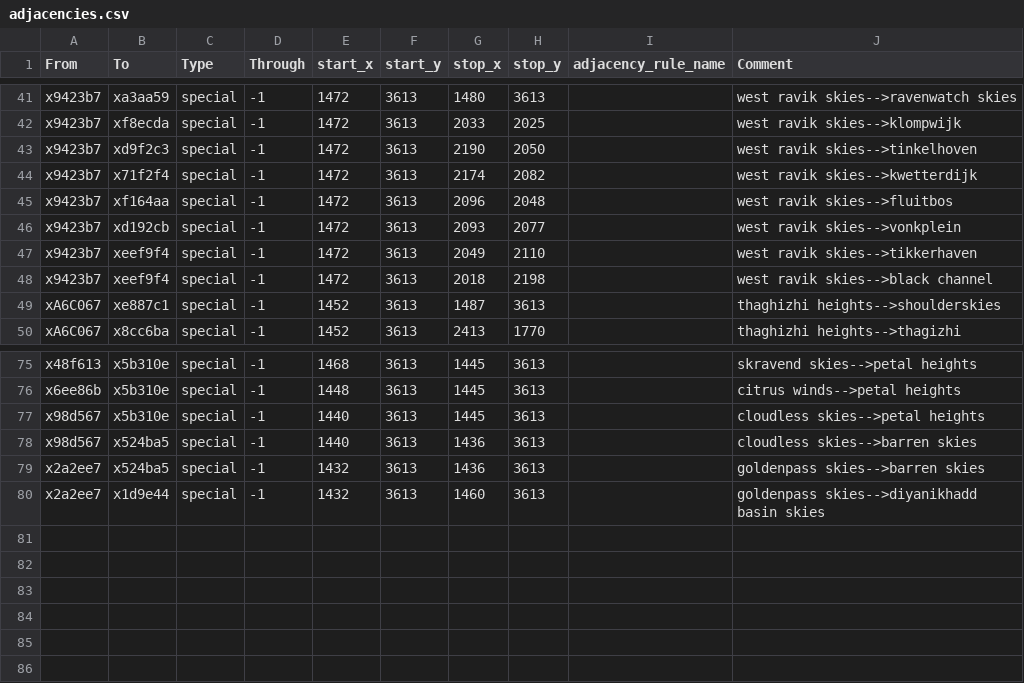
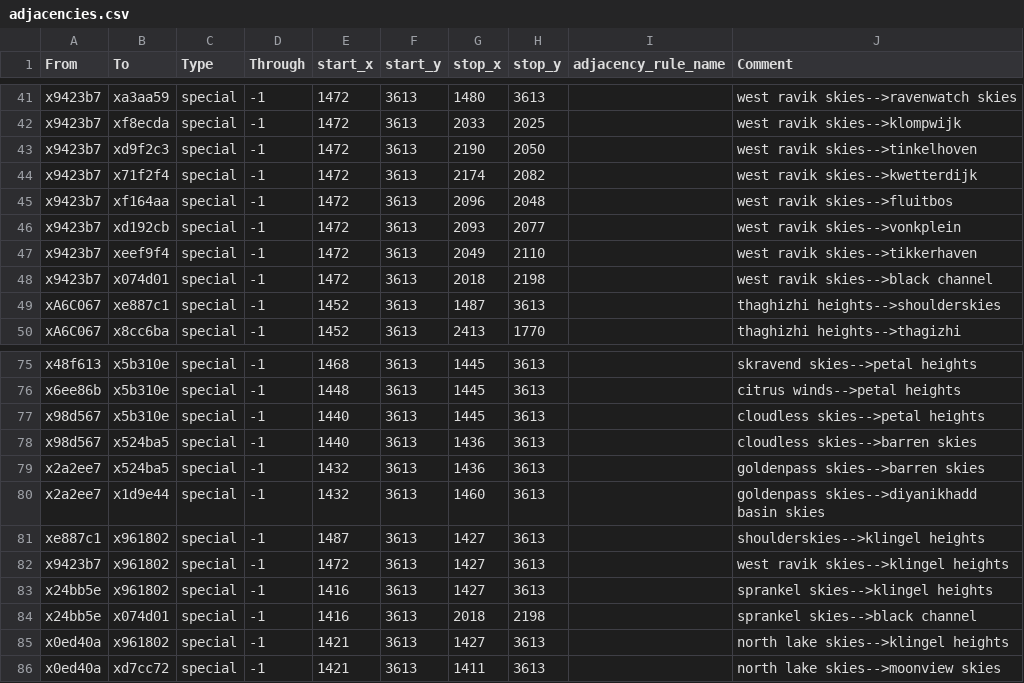
Before and after one commit to Nightingale1997/Realms-of-Exether, a CSV file: map_data/adjacencies.csv, drawn as a sheet; only a part is shown, gaps mark what is left out.

```diff
--- a/map_data/adjacencies.csv
+++ b/map_data/adjacencies.csv
@@ -47,3 +47,3 @@ x9423b7;xd192cb;special;-1;1472;3613;2093;2077;;west ravik skies-->vonkplein
 x9423b7;xeef9f4;special;-1;1472;3613;2049;2110;;west ravik skies-->tikkerhaven
-x9423b7;xeef9f4;special;-1;1472;3613;2018;2198;;west ravik skies-->black channel
+x9423b7;x074d01;special;-1;1472;3613;2018;2198;;west ravik skies-->black channel
 xA6C067;xe887c1;special;-1;1452;3613;1487;3613;;thaghizhi heights-->shoulderskies
@@ -80 +80,7 @@ x2a2ee7;x524ba5;special;-1;1432;3613;1436;3613;;goldenpass skies-->barren skies
 x2a2ee7;x1d9e44;special;-1;1432;3613;1460;3613;;goldenpass skies-->diyanikhadd basin skies
+xe887c1;x961802;special;-1;1487;3613;1427;3613;;shoulderskies-->klingel heights
+x9423b7;x961802;special;-1;1472;3613;1427;3613;;west ravik skies-->klingel heights
+x24bb5e;x961802;special;-1;1416;3613;1427;3613;;sprankel skies-->klingel heights
+x24bb5e;x074d01;special;-1;1416;3613;2018;2198;;sprankel skies-->black channel
+x0ed40a;x961802;special;-1;1421;3613;1427;3613;;north lake skies-->klingel heights
+x0ed40a;xd7cc72;special;-1;1421;3613;1411;3613;;north lake skies-->moonview skies
```
Also changed, not shown: 2 other files.
